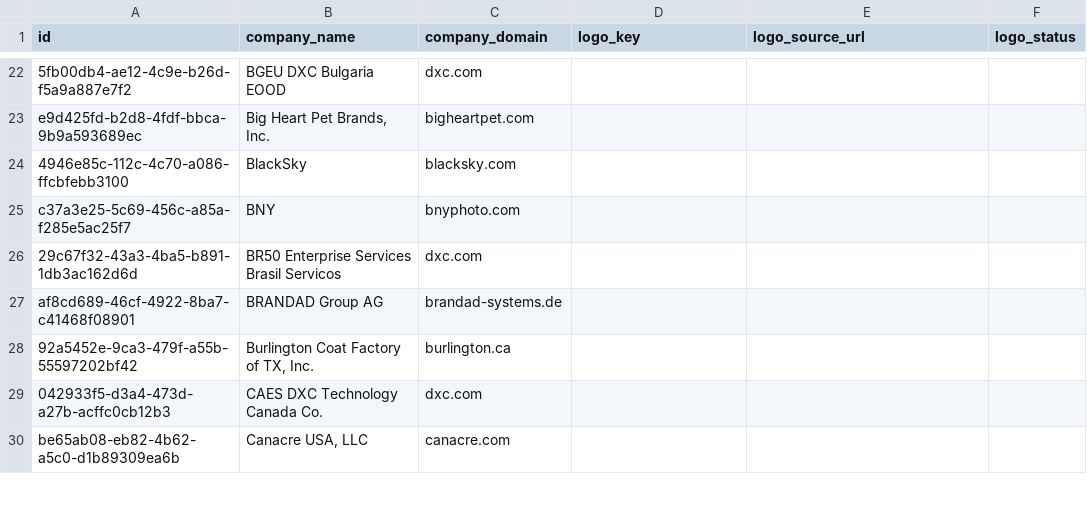
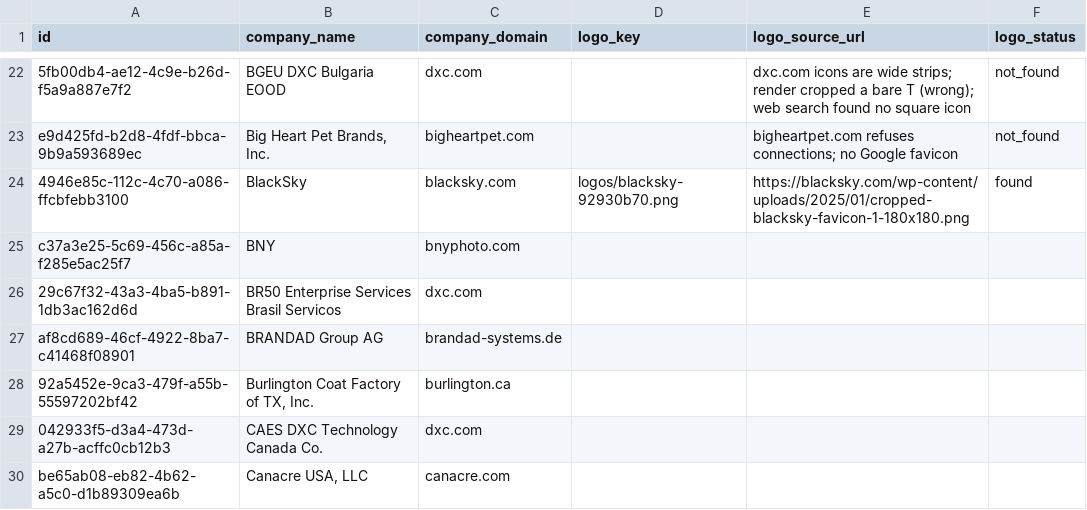
Before and after one commit to davicho01/yabot.jobs-backend, a CSV file: migrations/data/companies_missing_logos_with_domain.csv, drawn as a sheet; only a part is shown, gaps mark what is left out; the diff covers the shown part only; the diff names each change by its address in the sheet, - before the commit and + after, or states it on an @@ line.

```diff
--- a/migrations/data/companies_missing_logos_with_domain.csv
+++ b/migrations/data/companies_missing_logos_with_domain.csv
-E22 (logo_source_url): (empty)
+E22 (logo_source_url): dxc.com icons are wide strips; render cropped a bare T (wrong); web search found no square icon
-F22:F23 (logo_status): (empty)
+F22:F23 (logo_status): not_found
-E23 (logo_source_url): (empty)
+E23 (logo_source_url): bigheartpet.com refuses connections; no Google favicon
-D24 (logo_key): (empty)
+D24 (logo_key): logos/blacksky-92930b70.png
-E24 (logo_source_url): (empty)
+E24 (logo_source_url): https://blacksky.com/wp-content/uploads/2025/01/cropped-blacksky-favicon-1-180x180.png
-F24 (logo_status): (empty)
+F24 (logo_status): found
```
Also changed, not shown: 44 edited cells elsewhere in this file, 1 other file.
